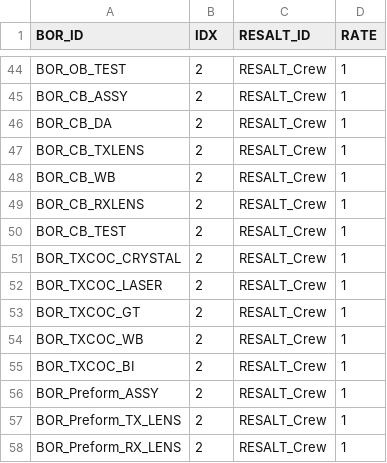
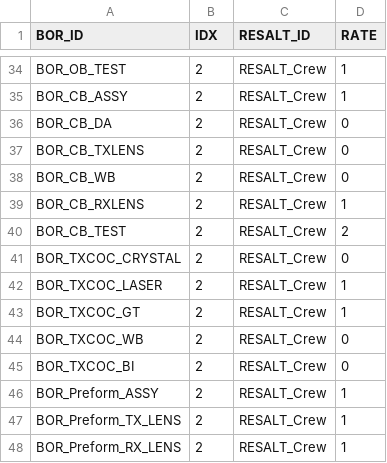
Before and after one commit to yannonghuang/inno, a CSV file: DBProject/Inno/build/DATA/adx_bor_inno.csv, drawn as a sheet; only a part is shown, gaps mark what is left out; the diff covers the shown part only.

```diff
--- a/DBProject/Inno/build/DATA/adx_bor_inno.csv
+++ b/DBProject/Inno/build/DATA/adx_bor_inno.csv
@@ -45,12 +35,12 @@ BOR_OB_TEST,2,RESALT_Crew,1
 BOR_CB_ASSY,2,RESALT_Crew,1
-BOR_CB_DA,2,RESALT_Crew,1
-BOR_CB_TXLENS,2,RESALT_Crew,1
-BOR_CB_WB,2,RESALT_Crew,1
+BOR_CB_DA,2,RESALT_Crew,0
+BOR_CB_TXLENS,2,RESALT_Crew,0
+BOR_CB_WB,2,RESALT_Crew,0
 BOR_CB_RXLENS,2,RESALT_Crew,1
-BOR_CB_TEST,2,RESALT_Crew,1
-BOR_TXCOC_CRYSTAL,2,RESALT_Crew,1
+BOR_CB_TEST,2,RESALT_Crew,2
+BOR_TXCOC_CRYSTAL,2,RESALT_Crew,0
 BOR_TXCOC_LASER,2,RESALT_Crew,1
 BOR_TXCOC_GT,2,RESALT_Crew,1
-BOR_TXCOC_WB,2,RESALT_Crew,1
-BOR_TXCOC_BI,2,RESALT_Crew,1
+BOR_TXCOC_WB,2,RESALT_Crew,0
+BOR_TXCOC_BI,2,RESALT_Crew,0
 BOR_Preform_ASSY,2,RESALT_Crew,1
```
Also changed, not shown: 10 removed rows, 13 moved rows and 11 edited cells elsewhere in this file, DBProject/Inno/build/DATA/adx_graybox_inno.csv, DBProject/Inno/build/DATA/adx_operation_inno.csv, 20 other files.
